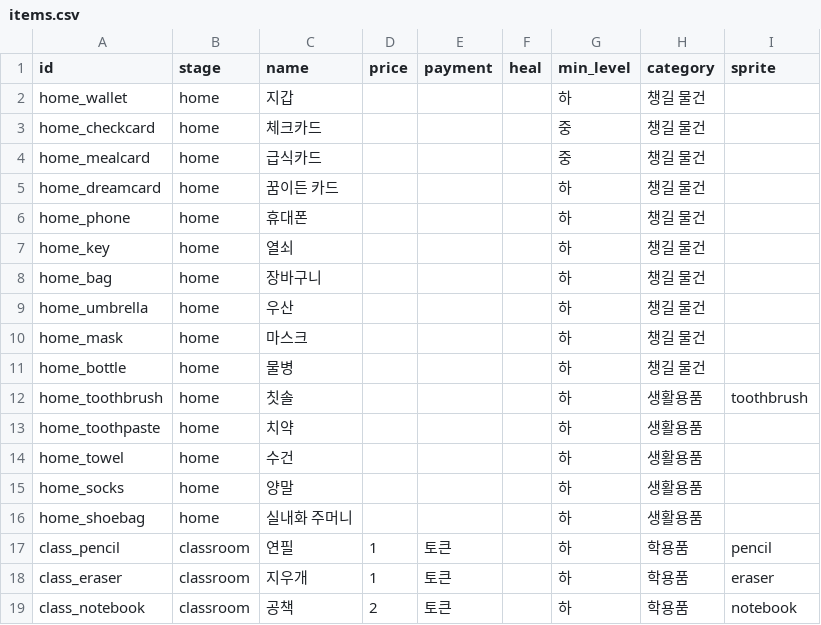
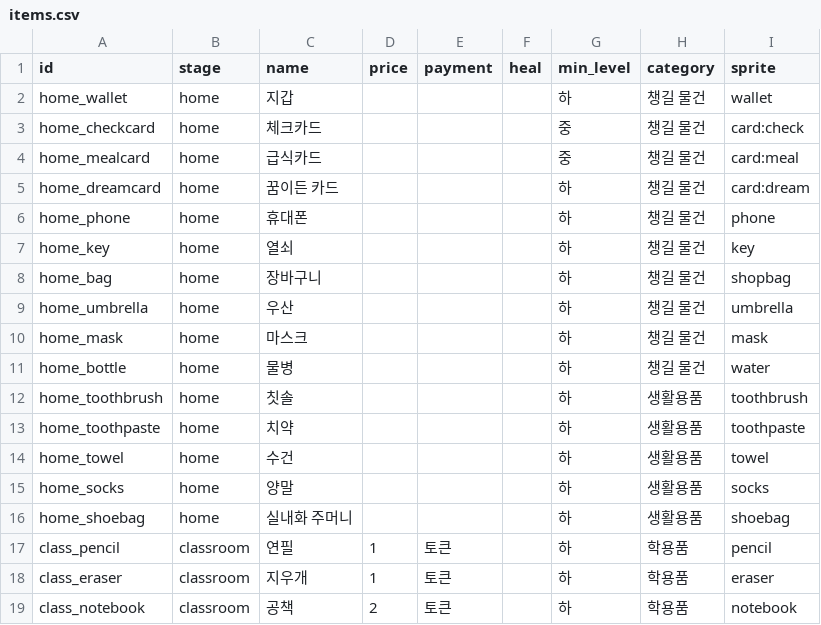
Before and after one commit to YaginKim/iamhome, a CSV file: data/items.csv, drawn as a sheet; only a part is shown; the diff covers the shown part only.

```diff
--- a/data/items.csv
+++ b/data/items.csv
@@ -1,17 +1,17 @@
 id,stage,name,price,payment,heal,min_level,category,sprite
-home_wallet,home,지갑,,,,하,챙길 물건,
-home_checkcard,home,체크카드,,,,중,챙길 물건,
-home_mealcard,home,급식카드,,,,중,챙길 물건,
-home_dreamcard,home,꿈이든 카드,,,,하,챙길 물건,
-home_phone,home,휴대폰,,,,하,챙길 물건,
-home_key,home,열쇠,,,,하,챙길 물건,
-home_bag,home,장바구니,,,,하,챙길 물건,
-home_umbrella,home,우산,,,,하,챙길 물건,
-home_mask,home,마스크,,,,하,챙길 물건,
-home_bottle,home,물병,,,,하,챙길 물건,
+home_wallet,home,지갑,,,,하,챙길 물건,wallet
+home_checkcard,home,체크카드,,,,중,챙길 물건,card:check
+home_mealcard,home,급식카드,,,,중,챙길 물건,card:meal
+home_dreamcard,home,꿈이든 카드,,,,하,챙길 물건,card:dream
+home_phone,home,휴대폰,,,,하,챙길 물건,phone
+home_key,home,열쇠,,,,하,챙길 물건,key
+home_bag,home,장바구니,,,,하,챙길 물건,shopbag
+home_umbrella,home,우산,,,,하,챙길 물건,umbrella
+home_mask,home,마스크,,,,하,챙길 물건,mask
+home_bottle,home,물병,,,,하,챙길 물건,water
 home_toothbrush,home,칫솔,,,,하,생활용품,toothbrush
-home_toothpaste,home,치약,,,,하,생활용품,
-home_towel,home,수건,,,,하,생활용품,
-home_socks,home,양말,,,,하,생활용품,
-home_shoebag,home,실내화 주머니,,,,하,생활용품,
+home_toothpaste,home,치약,,,,하,생활용품,toothpaste
+home_towel,home,수건,,,,하,생활용품,towel
+home_socks,home,양말,,,,하,생활용품,socks
+home_shoebag,home,실내화 주머니,,,,하,생활용품,shoebag
 class_pencil,classroom,연필,1,토큰,,하,학용품,pencil
```
Also changed, not shown: 13 edited cells elsewhere in this file, 7 other files.
